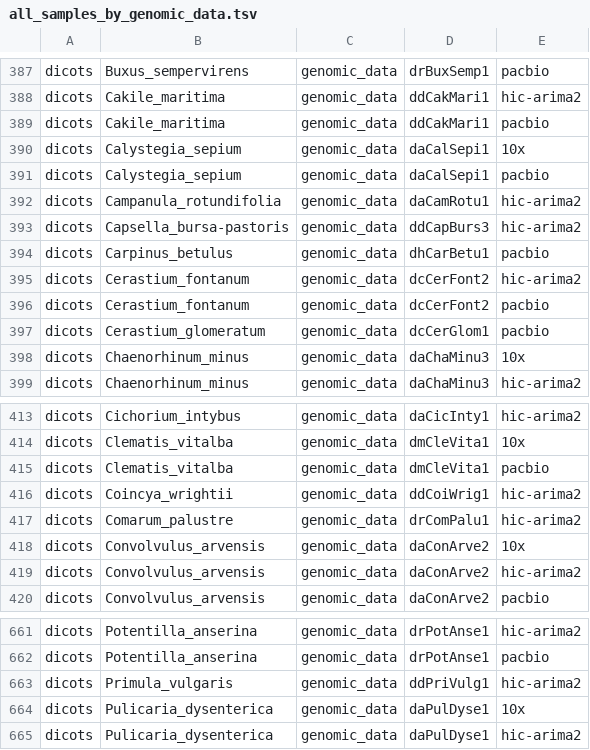
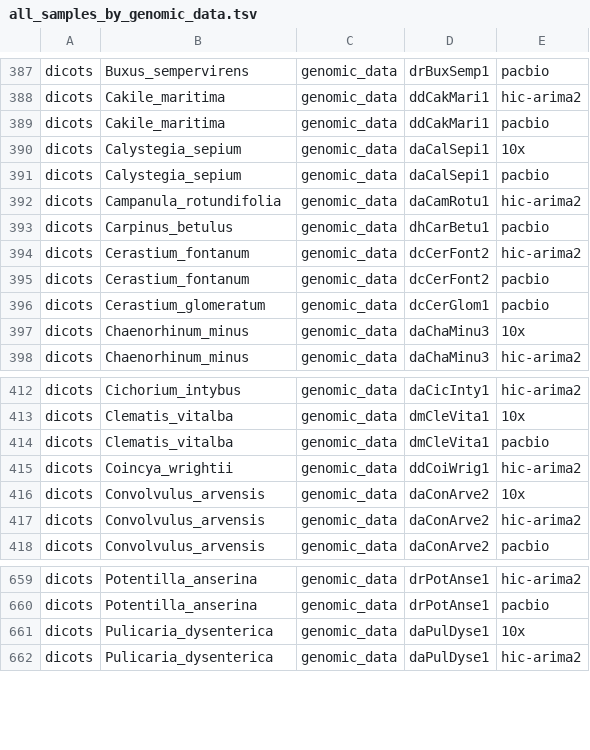
Before and after one commit to tolkit/all-sequencing-status, a TSV file: data/all_samples_by_genomic_data.tsv, drawn as a sheet; only a part is shown, gaps mark what is left out.

```diff
--- a/data/all_samples_by_genomic_data.tsv
+++ b/data/all_samples_by_genomic_data.tsv
@@ -392,3 +392,2 @@ dicots 	 Calystegia_sepium 	 genomic_data 	 daCalSepi1 	 pacbio
 dicots 	 Campanula_rotundifolia 	 genomic_data 	 daCamRotu1 	 hic-arima2
-dicots 	 Capsella_bursa-pastoris 	 genomic_data 	 ddCapBurs3 	 hic-arima2
 dicots 	 Carpinus_betulus 	 genomic_data 	 dhCarBetu1 	 pacbio
@@ -416,3 +415,2 @@ dicots 	 Clematis_vitalba 	 genomic_data 	 dmCleVita1 	 pacbio
 dicots 	 Coincya_wrightii 	 genomic_data 	 ddCoiWrig1 	 hic-arima2
-dicots 	 Comarum_palustre 	 genomic_data 	 drComPalu1 	 hic-arima2
 dicots 	 Convolvulus_arvensis 	 genomic_data 	 daConArve2 	 10x
@@ -662,3 +660,2 @@ dicots 	 Potentilla_anserina 	 genomic_data 	 drPotAnse1 	 hic-arima2
 dicots 	 Potentilla_anserina 	 genomic_data 	 drPotAnse1 	 pacbio
-dicots 	 Primula_vulgaris 	 genomic_data 	 ddPriVulg1 	 hic-arima2
 dicots 	 Pulicaria_dysenterica 	 genomic_data 	 daPulDyse1 	 10x
```
Also changed, not shown: data/all_samples_by_genomic_data_higher.tsv, data/all_samples_by_genomic_data_merged.tsv, 10 other files.
